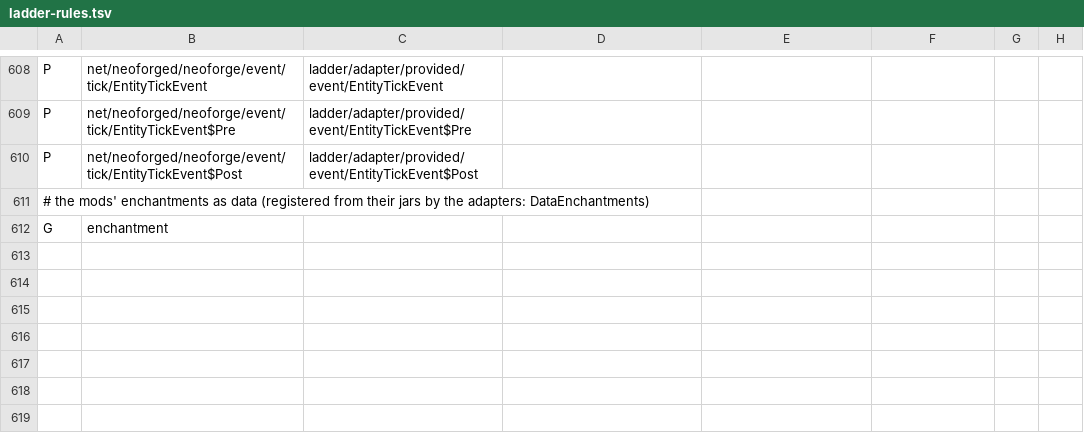
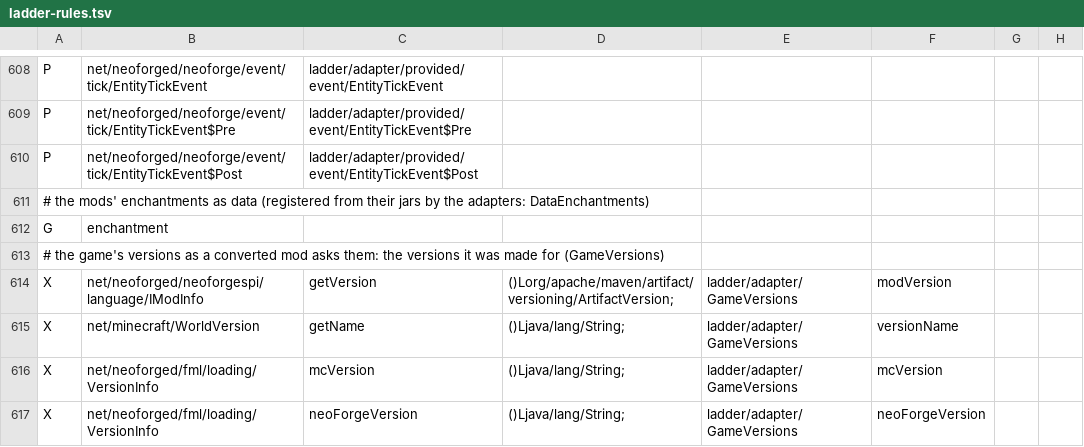
Before and after one commit to Xponer2/translator, a TSV file: adapters_1_20_4/src/main/resources/ladder-rules.tsv, drawn as a sheet; only a part is shown, gaps mark what is left out; the diff names each change by its address in the sheet, - before the commit and + after, or states it on an @@ line.

```diff
--- a/adapters_1_20_4/src/main/resources/ladder-rules.tsv
+++ b/adapters_1_20_4/src/main/resources/ladder-rules.tsv
+row 613: # the game's versions as a converted mod asks them: the versions it was made for (GameVersions)
+row 614: X | net/neoforged/neoforgespi/language/IModInfo | getVersion | ()Lorg/apache/maven/artifact/versioning/ArtifactVersion; | ladder/adapter/GameVersions | modVersion
+row 615: X | net/minecraft/WorldVersion | getName | ()Ljava/lang/String; | ladder/adapter/GameVersions | versionName
+row 616: X | net/neoforged/fml/loading/VersionInfo | mcVersion | ()Ljava/lang/String; | ladder/adapter/GameVersions | mcVersion
+row 617: X | net/neoforged/fml/loading/VersionInfo | neoForgeVersion | ()Ljava/lang/String; | ladder/adapter/GameVersions | neoForgeVersion
```
Also changed, not shown: adapters_1_21/src/main/resources/ladder-rules.tsv, 8 other files.
